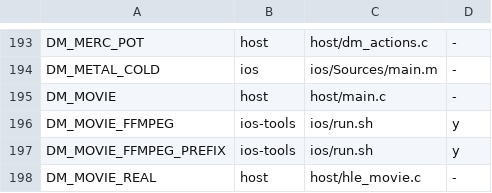
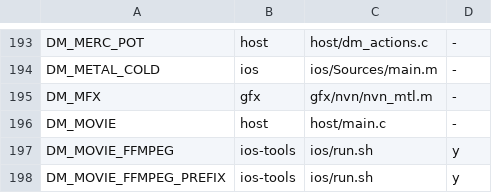
Before and after one commit to PowerBeef/d2r-metal, a TSV file: dm/switches.tsv, drawn as a sheet; only a part is shown, gaps mark what is left out; the shorter side is filled out with more unchanged rows; the diff names each change by its address in the sheet, - before the commit and + after, or states it on an @@ line.

```diff
--- a/dm/switches.tsv
+++ b/dm/switches.tsv
+row 195: DM_MFX | gfx | gfx/nvn/nvn_mtl.m | -
```
Also changed, not shown: 3 other files.
